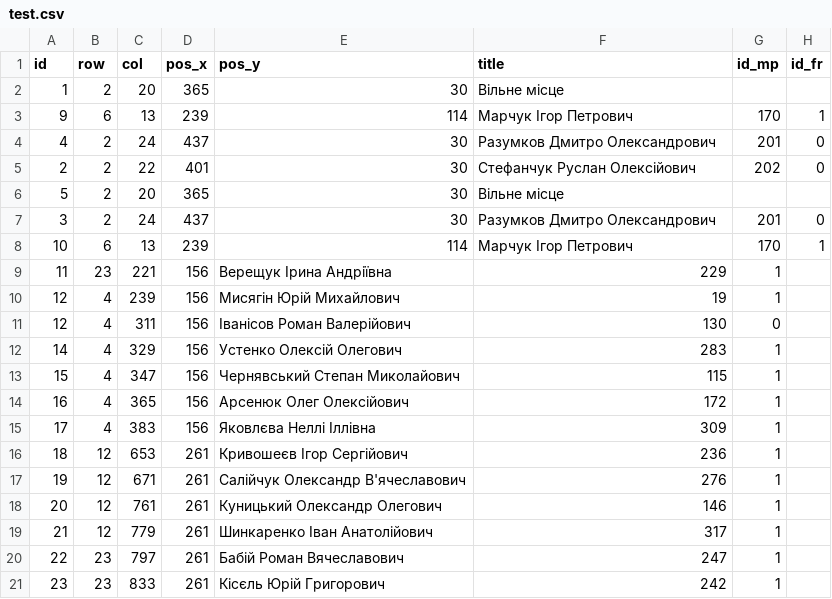
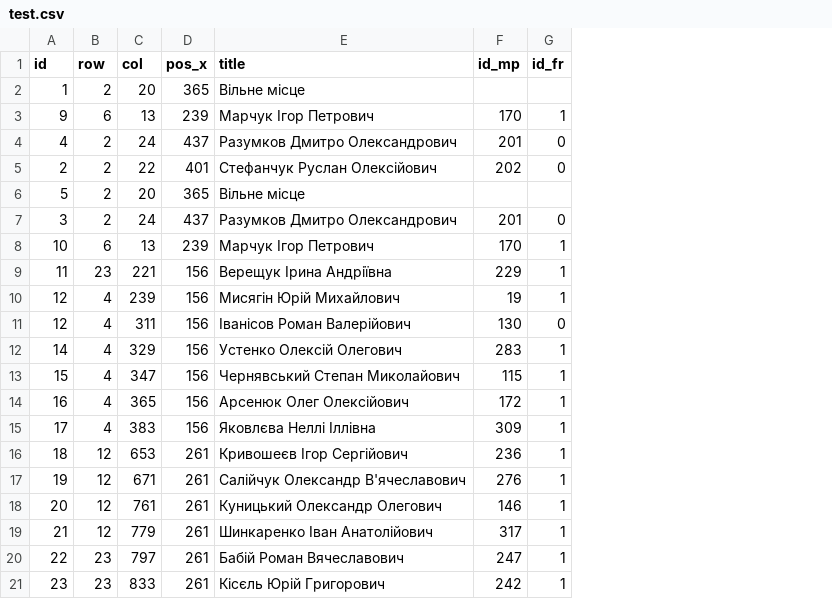
Before and after one commit to TheBestTvarynka/Lisp-SQL-Parser, a CSV file: src/datasource/test.csv, drawn as a sheet; removed rows and columns are numbered as before the commit, all else as after; the diff names each change by its address in the sheet, - before the commit and + after, or states it on an @@ line.

```diff
--- a/src/datasource/test.csv
+++ b/src/datasource/test.csv
-column E (pos_y), rows 2-21: 30 | 114 | 30 | 30 | 30 | 30 | 114 | Верещук Ірина Андріївна | Мисягін Юрій Михайлович | Іванісов Роман Валерійович | Устенко Олексій Олегович | Чернявський Степан Миколайович | Арсенюк Олег Олексійович | Яковлєва Неллі Іллівна | Кривошеєв Ігор Сергійович | Салійчук Олександр В'ячеславович | Куницький Олександр Олегович | Шинкаренко Іван Анатолійович | Бабій Роман Вячеславович | Кісєль Юрій Григорович
-E9 (title): 229
+E9 (title): Верещук Ірина Андріївна
-F9 (id_mp): 1
+F9 (id_mp): 229
-G9:G10 (id_fr): (empty)
+G9:G10 (id_fr): 1
-E10 (title): 19
+E10 (title): Мисягін Юрій Михайлович
-F10 (id_mp): 1
+F10 (id_mp): 19
-E11 (title): 130
+E11 (title): Іванісов Роман Валерійович
-F11 (id_mp): 0
+F11 (id_mp): 130
-G11 (id_fr): (empty)
+G11 (id_fr): 0
-E12 (title): 283
+E12 (title): Устенко Олексій Олегович
-F12 (id_mp): 1
+F12 (id_mp): 283
-G12:G21 (id_fr): (empty)
+G12:G21 (id_fr): 1
-E13 (title): 115
+E13 (title): Чернявський Степан Миколайович
-F13 (id_mp): 1
+F13 (id_mp): 115
-E14 (title): 172
+E14 (title): Арсенюк Олег Олексійович
-F14 (id_mp): 1
+F14 (id_mp): 172
-E15 (title): 309
+E15 (title): Яковлєва Неллі Іллівна
-F15 (id_mp): 1
+F15 (id_mp): 309
-E16 (title): 236
+E16 (title): Кривошеєв Ігор Сергійович
-F16 (id_mp): 1
+F16 (id_mp): 236
-E17 (title): 276
+E17 (title): Салійчук Олександр В'ячеславович
-F17 (id_mp): 1
+F17 (id_mp): 276
-E18 (title): 146
+E18 (title): Куницький Олександр Олегович
-F18 (id_mp): 1
+F18 (id_mp): 146
-E19 (title): 317
+E19 (title): Шинкаренко Іван Анатолійович
-F19 (id_mp): 1
+F19 (id_mp): 317
-E20 (title): 247
+E20 (title): Бабій Роман Вячеславович
-F20 (id_mp): 1
+F20 (id_mp): 247
-E21 (title): 242
+E21 (title): Кісєль Юрій Григорович
-F21 (id_mp): 1
+F21 (id_mp): 242
```
Also changed, not shown: 3 other files.
